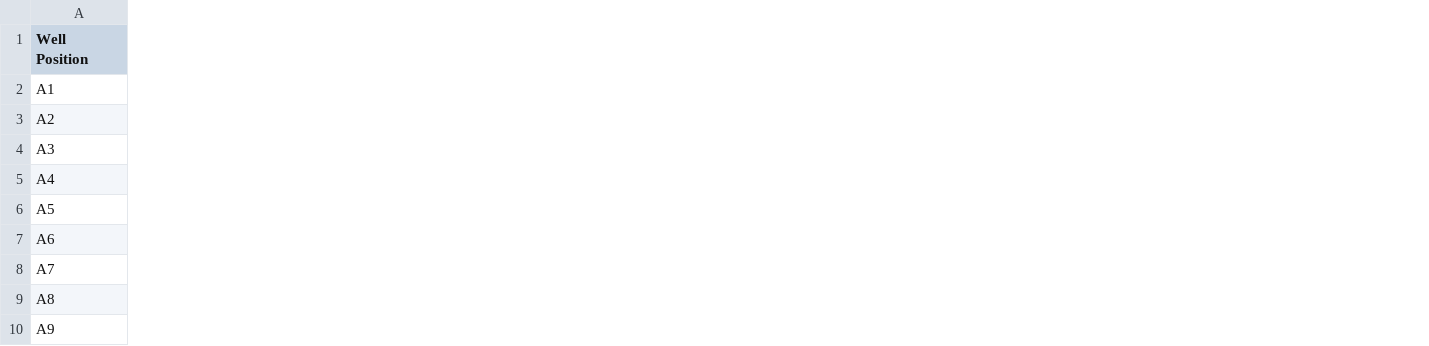
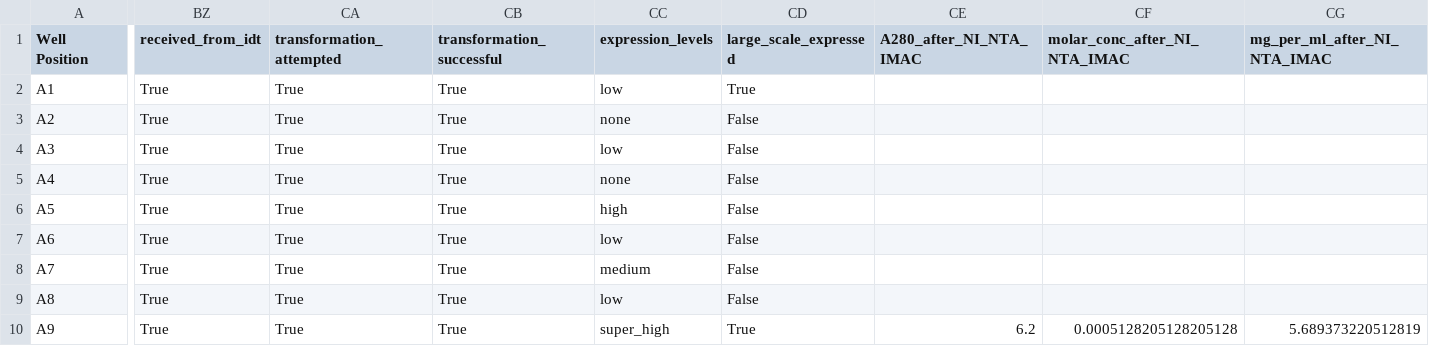
Before and after one commit to profdocpizza/deltaproteinsBristol, a CSV file: experimental_results/deltaprot_designs_data_with_results.csv, drawn as a sheet; only a part is shown, gaps mark what is left out; the diff covers the shown part only; the diff names each change by its address in the sheet, - before the commit and + after, or states it on an @@ line.

Commit message:
updated crystalography columns

```diff
--- a/experimental_results/deltaprot_designs_data_with_results.csv
+++ b/experimental_results/deltaprot_designs_data_with_results.csv
+column BZ (received_from_idt), rows 2-10: all True
+column CA (transformation_attempted), rows 2-10: all True
+column CB (transformation_successful), rows 2-10: all True
+column CC (expression_levels), rows 2-10: low | none | low | none | high | low | medium | low | super_high
+column CD (large_scale_expressed), rows 2-10: True | False | False | False | False | False | False | False | True
+column CE (A280_after_NI_NTA_IMAC), row 10: 6.2
+column CF (molar_conc_after_NI_NTA_IMAC), row 10: 0.0005128205128205128
+column CG (mg_per_ml_after_NI_NTA_IMAC), row 10: 5.689373220512819
```
Also changed, not shown: 14 added columns elsewhere in this file, 2 other files.
